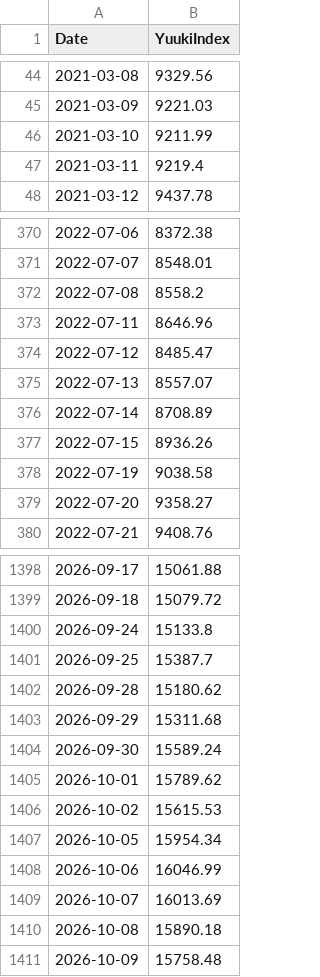
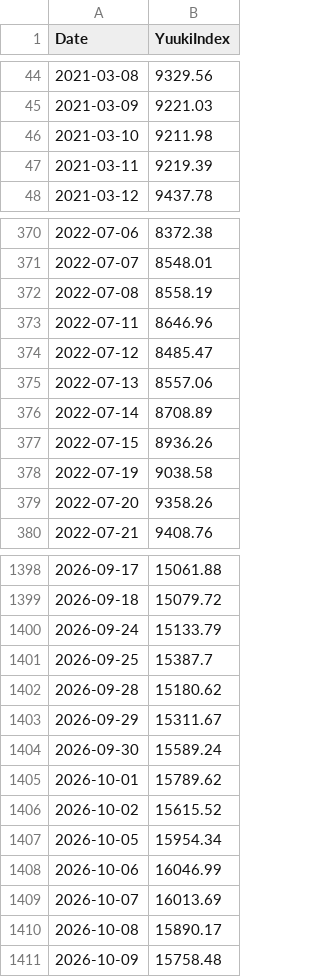
Before and after one commit to yuuki05182/my-index, a CSV file: yuuki_index.csv, drawn as a sheet; only a part is shown, gaps mark what is left out; the diff covers the shown part only.

```diff
--- a/yuuki_index.csv
+++ b/yuuki_index.csv
@@ -45,4 +45,4 @@ Date,YuukiIndex
 2021-03-09,9221.03
-2021-03-10,9211.99
-2021-03-11,9219.4
+2021-03-10,9211.98
+2021-03-11,9219.39
 2021-03-12,9437.78
@@ -371,6 +371,6 @@ Date,YuukiIndex
 2022-07-07,8548.01
-2022-07-08,8558.2
+2022-07-08,8558.19
 2022-07-11,8646.96
 2022-07-12,8485.47
-2022-07-13,8557.07
+2022-07-13,8557.06
 2022-07-14,8708.89
@@ -378,3 +378,3 @@ Date,YuukiIndex
 2022-07-19,9038.58
-2022-07-20,9358.27
+2022-07-20,9358.26
 2022-07-21,9408.76
@@ -1399,9 +1399,9 @@ Date,YuukiIndex
 2026-09-18,15079.72
-2026-09-24,15133.8
+2026-09-24,15133.79
 2026-09-25,15387.7
 2026-09-28,15180.62
-2026-09-29,15311.68
+2026-09-29,15311.67
 2026-09-30,15589.24
 2026-10-01,15789.62
-2026-10-02,15615.53
+2026-10-02,15615.52
 2026-10-05,15954.34
@@ -1409,3 +1409,3 @@ Date,YuukiIndex
 2026-10-07,16013.69
-2026-10-08,15890.18
+2026-10-08,15890.17
 2026-10-09,15758.48
```
Also changed, not shown: 1 added row and 68 edited cells elsewhere in this file, yuuki_index_raw_prices.csv, 2 other files.
